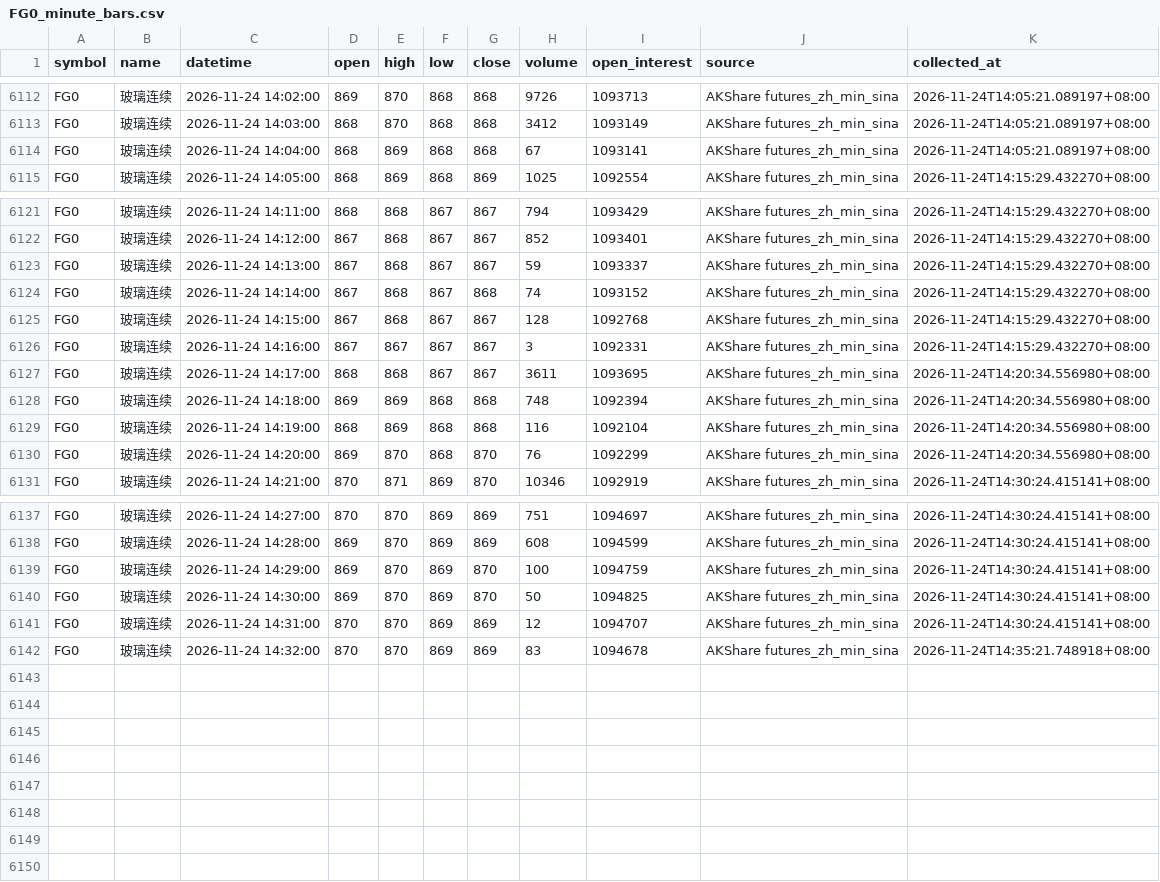
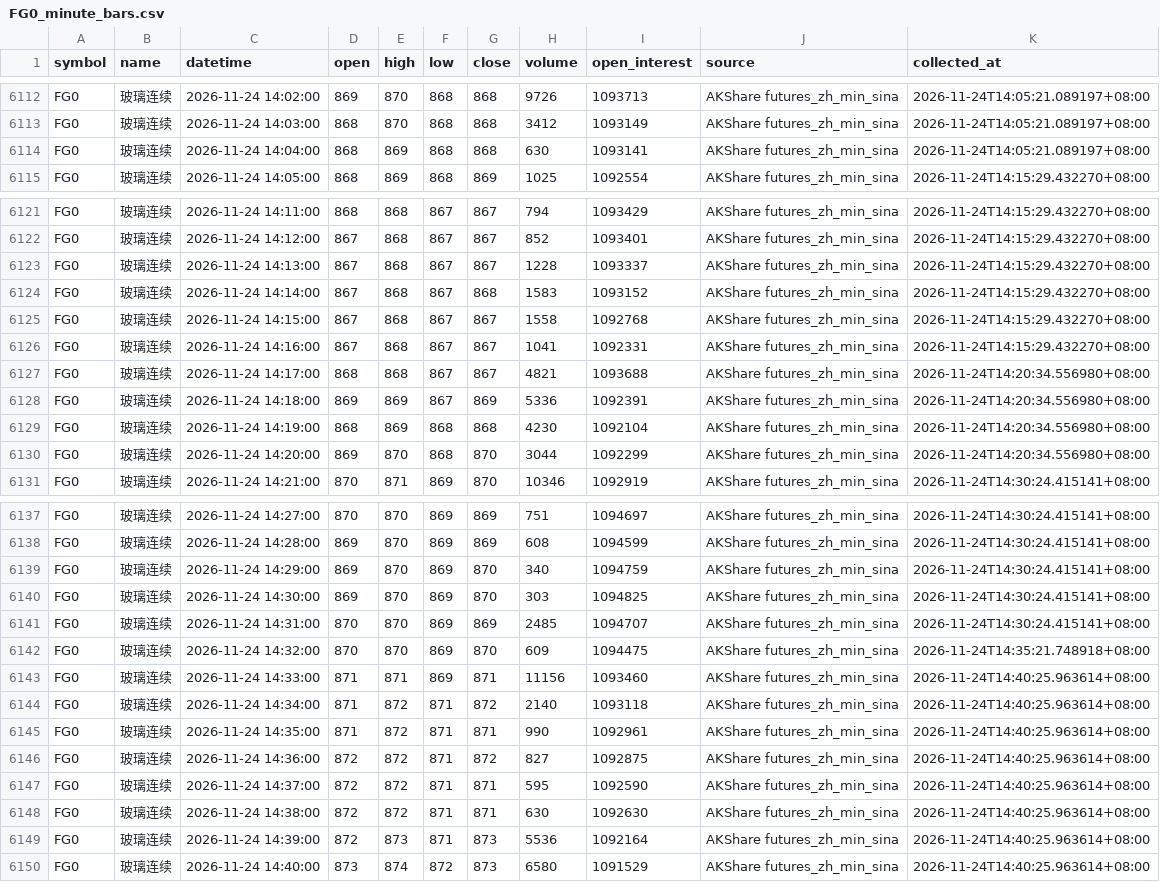
Before and after one commit to luckyjohnlucky/akshare-futures-data, a CSV file: output/FG0_minute_bars.csv, drawn as a sheet; only a part is shown, gaps mark what is left out.

```diff
--- a/output/FG0_minute_bars.csv
+++ b/output/FG0_minute_bars.csv
@@ -6113,3 +6113,3 @@ FG0,玻璃连续,2026-11-24 14:02:00,869,870,868,868,9726,1093713,AKShare future
 FG0,玻璃连续,2026-11-24 14:03:00,868,870,868,868,3412,1093149,AKShare futures_zh_min_sina,2026-11-24T14:05:21.089197+08:00
-FG0,玻璃连续,2026-11-24 14:04:00,868,869,868,868,67,1093141,AKShare futures_zh_min_sina,2026-11-24T14:05:21.089197+08:00
+FG0,玻璃连续,2026-11-24 14:04:00,868,869,868,868,630,1093141,AKShare futures_zh_min_sina,2026-11-24T14:05:21.089197+08:00
 FG0,玻璃连续,2026-11-24 14:05:00,868,869,868,869,1025,1092554,AKShare futures_zh_min_sina,2026-11-24T14:15:29.432270+08:00
@@ -6122,10 +6122,10 @@ FG0,玻璃连续,2026-11-24 14:11:00,868,868,867,867,794,1093429,AKShare futures
 FG0,玻璃连续,2026-11-24 14:12:00,867,868,867,867,852,1093401,AKShare futures_zh_min_sina,2026-11-24T14:15:29.432270+08:00
-FG0,玻璃连续,2026-11-24 14:13:00,867,868,867,867,59,1093337,AKShare futures_zh_min_sina,2026-11-24T14:15:29.432270+08:00
-FG0,玻璃连续,2026-11-24 14:14:00,867,868,867,868,74,1093152,AKShare futures_zh_min_sina,2026-11-24T14:15:29.432270+08:00
-FG0,玻璃连续,2026-11-24 14:15:00,867,868,867,867,128,1092768,AKShare futures_zh_min_sina,2026-11-24T14:15:29.432270+08:00
-FG0,玻璃连续,2026-11-24 14:16:00,867,867,867,867,3,1092331,AKShare futures_zh_min_sina,2026-11-24T14:15:29.432270+08:00
-FG0,玻璃连续,2026-11-24 14:17:00,868,868,867,867,3611,1093695,AKShare futures_zh_min_sina,2026-11-24T14:20:34.556980+08:00
-FG0,玻璃连续,2026-11-24 14:18:00,869,869,868,868,748,1092394,AKShare futures_zh_min_sina,2026-11-24T14:20:34.556980+08:00
-FG0,玻璃连续,2026-11-24 14:19:00,868,869,868,868,116,1092104,AKShare futures_zh_min_sina,2026-11-24T14:20:34.556980+08:00
-FG0,玻璃连续,2026-11-24 14:20:00,869,870,868,870,76,1092299,AKShare futures_zh_min_sina,2026-11-24T14:20:34.556980+08:00
+FG0,玻璃连续,2026-11-24 14:13:00,867,868,867,867,1228,1093337,AKShare futures_zh_min_sina,2026-11-24T14:15:29.432270+08:00
+FG0,玻璃连续,2026-11-24 14:14:00,867,868,867,868,1583,1093152,AKShare futures_zh_min_sina,2026-11-24T14:15:29.432270+08:00
+FG0,玻璃连续,2026-11-24 14:15:00,867,868,867,867,1558,1092768,AKShare futures_zh_min_sina,2026-11-24T14:15:29.432270+08:00
+FG0,玻璃连续,2026-11-24 14:16:00,867,868,867,867,1041,1092331,AKShare futures_zh_min_sina,2026-11-24T14:15:29.432270+08:00
+FG0,玻璃连续,2026-11-24 14:17:00,868,868,867,867,4821,1093688,AKShare futures_zh_min_sina,2026-11-24T14:20:34.556980+08:00
+FG0,玻璃连续,2026-11-24 14:18:00,869,869,867,869,5336,1092391,AKShare futures_zh_min_sina,2026-11-24T14:20:34.556980+08:00
+FG0,玻璃连续,2026-11-24 14:19:00,868,869,868,868,4230,1092104,AKShare futures_zh_min_sina,2026-11-24T14:20:34.556980+08:00
+FG0,玻璃连续,2026-11-24 14:20:00,869,870,868,870,3044,1092299,AKShare futures_zh_min_sina,2026-11-24T14:20:34.556980+08:00
 FG0,玻璃连续,2026-11-24 14:21:00,870,871,869,870,10346,1092919,AKShare futures_zh_min_sina,2026-11-24T14:30:24.415141+08:00
@@ -6138,5 +6138,13 @@ FG0,玻璃连续,2026-11-24 14:27:00,870,870,869,869,751,1094697,AKShare futures
 FG0,玻璃连续,2026-11-24 14:28:00,869,870,869,869,608,1094599,AKShare futures_zh_min_sina,2026-11-24T14:30:24.415141+08:00
-FG0,玻璃连续,2026-11-24 14:29:00,869,870,869,870,100,1094759,AKShare futures_zh_min_sina,2026-11-24T14:30:24.415141+08:00
-FG0,玻璃连续,2026-11-24 14:30:00,869,870,869,870,50,1094825,AKShare futures_zh_min_sina,2026-11-24T14:30:24.415141+08:00
-FG0,玻璃连续,2026-11-24 14:31:00,870,870,869,869,12,1094707,AKShare futures_zh_min_sina,2026-11-24T14:30:24.415141+08:00
-FG0,玻璃连续,2026-11-24 14:32:00,870,870,869,869,83,1094678,AKShare futures_zh_min_sina,2026-11-24T14:35:21.748918+08:00
+FG0,玻璃连续,2026-11-24 14:29:00,869,870,869,870,340,1094759,AKShare futures_zh_min_sina,2026-11-24T14:30:24.415141+08:00
+FG0,玻璃连续,2026-11-24 14:30:00,869,870,869,870,303,1094825,AKShare futures_zh_min_sina,2026-11-24T14:30:24.415141+08:00
+FG0,玻璃连续,2026-11-24 14:31:00,870,870,869,869,2485,1094707,AKShare futures_zh_min_sina,2026-11-24T14:30:24.415141+08:00
+FG0,玻璃连续,2026-11-24 14:32:00,870,870,869,870,609,1094475,AKShare futures_zh_min_sina,2026-11-24T14:35:21.748918+08:00
+FG0,玻璃连续,2026-11-24 14:33:00,871,871,869,871,11156,1093460,AKShare futures_zh_min_sina,2026-11-24T14:40:25.963614+08:00
+FG0,玻璃连续,2026-11-24 14:34:00,871,872,871,872,2140,1093118,AKShare futures_zh_min_sina,2026-11-24T14:40:25.963614+08:00
+FG0,玻璃连续,2026-11-24 14:35:00,871,872,871,871,990,1092961,AKShare futures_zh_min_sina,2026-11-24T14:40:25.963614+08:00
+FG0,玻璃连续,2026-11-24 14:36:00,872,872,871,872,827,1092875,AKShare futures_zh_min_sina,2026-11-24T14:40:25.963614+08:00
+FG0,玻璃连续,2026-11-24 14:37:00,872,872,871,871,595,1092590,AKShare futures_zh_min_sina,2026-11-24T14:40:25.963614+08:00
+FG0,玻璃连续,2026-11-24 14:38:00,872,872,871,871,630,1092630,AKShare futures_zh_min_sina,2026-11-24T14:40:25.963614+08:00
+FG0,玻璃连续,2026-11-24 14:39:00,872,873,871,873,5536,1092164,AKShare futures_zh_min_sina,2026-11-24T14:40:25.963614+08:00
+FG0,玻璃连续,2026-11-24 14:40:00,873,874,872,873,6580,1091529,AKShare futures_zh_min_sina,2026-11-24T14:40:25.963614+08:00
```
Also changed, not shown: output/HC0_minute_bars.csv, output/L0_minute_bars.csv, 6 other files.
